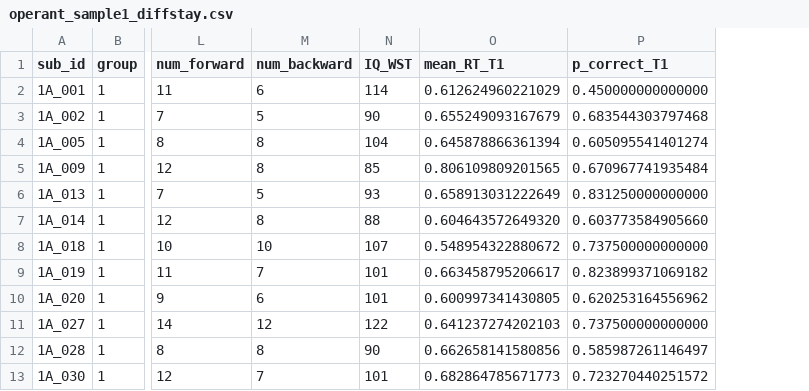
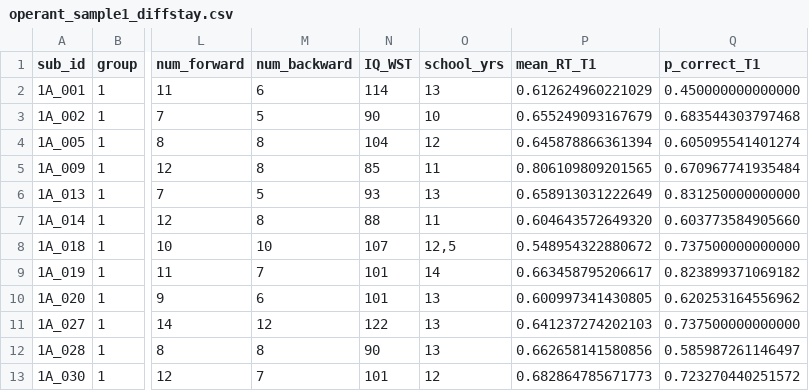
Before and after one commit to agschlagenhauf/SALAD, a CSV file: data_sum/operant_sample1_diffstay.csv, drawn as a sheet; only a part is shown, gaps mark what is left out; the diff names each change by its address in the sheet, - before the commit and + after, or states it on an @@ line.

Commit message:
Added variable school_yrs

```diff
--- a/data_sum/operant_sample1_diffstay.csv
+++ b/data_sum/operant_sample1_diffstay.csv
+column O (school_yrs), rows 2-13: 13 | 10 | 12 | 11 | 13 | 11 | 12,5 | 14 | 13 | 13 | 13 | 12
```
Also changed, not shown: 1 other file.
